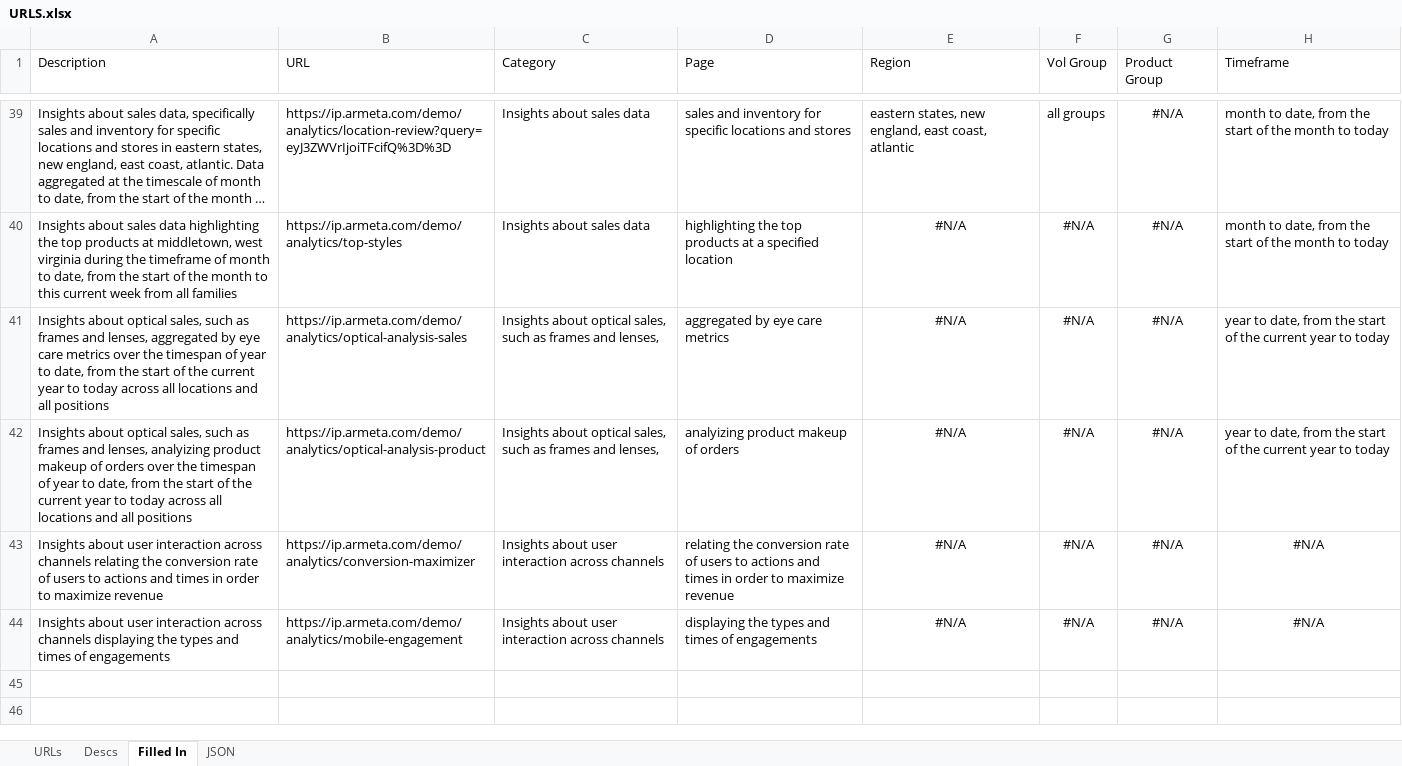
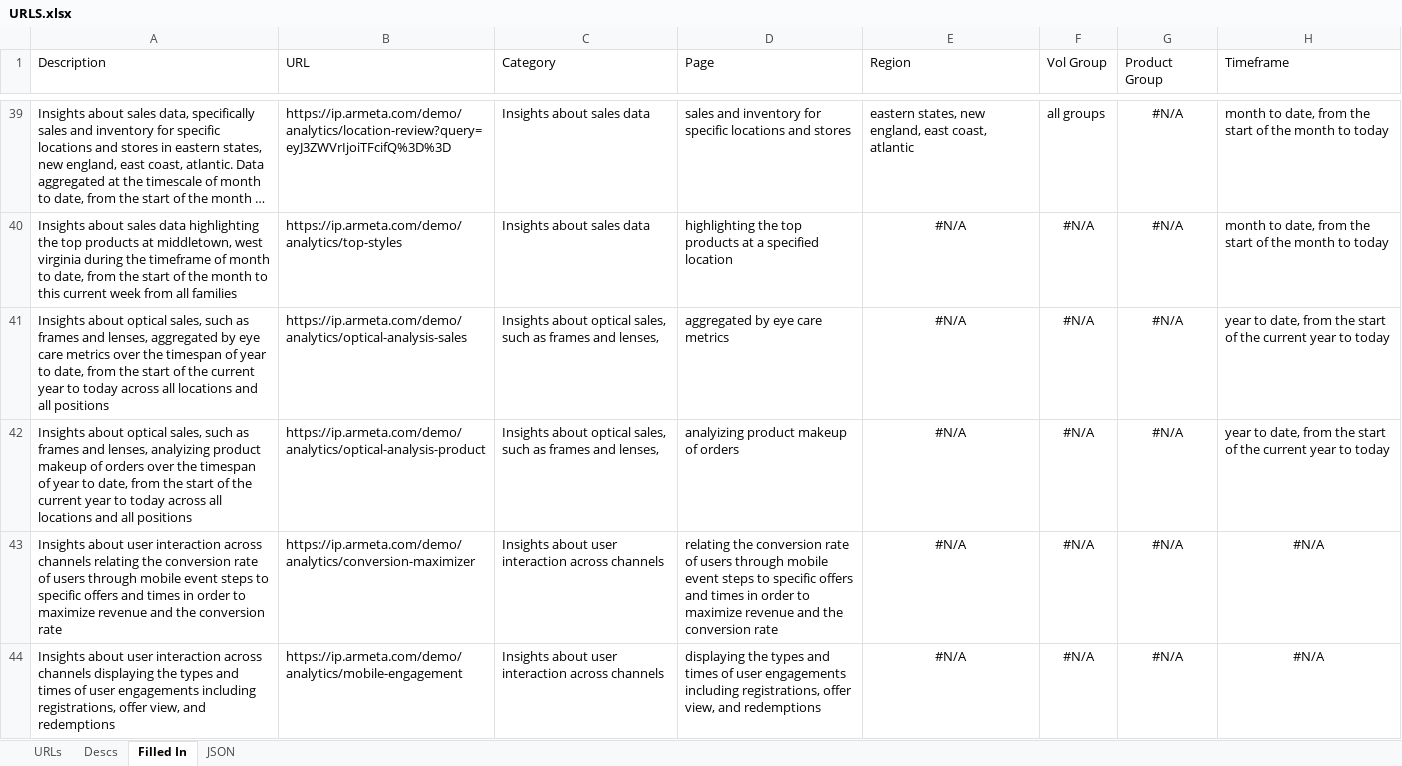
Before and after one commit to Armeta/ai-prompt-reporting, an Excel workbook: URLS.xlsx, sheet Filled In, drawn as a sheet; only a part is shown, gaps mark what is left out; long unchanged cells end in …; values as stored, in another font and other column widths than the file's, no borders; the diff names each change by its address in the sheet, - before the commit and + after, or states it on an @@ line.

Commit message:
Updated few descriptions and default model. Slight changes to json

```diff
--- a/URLS.xlsx (sheet Filled In)
+++ b/URLS.xlsx (sheet Filled In)
-A43 (Description): …of users to actions and times in order to maximize revenue
+A43 (Description): …of users through mobile event steps to specific offers and times in order to maximize revenue and the conversion rate
-D43 (Page): …of users to actions and times in order to maximize revenue
+D43 (Page): …of users through mobile event steps to specific offers and times in order to maximize revenue and the conversion rate
-A44 (Description): …times of engagements
+A44 (Description): …times of user engagements including registrations, offer view, and redemptions
-D44 (Page): …times of engagements
+D44 (Page): …times of user engagements including registrations, offer view, and redemptions
```
Also changed, not shown: sheet JSON, sheet Descs, sheet URLs, 6 other files.
